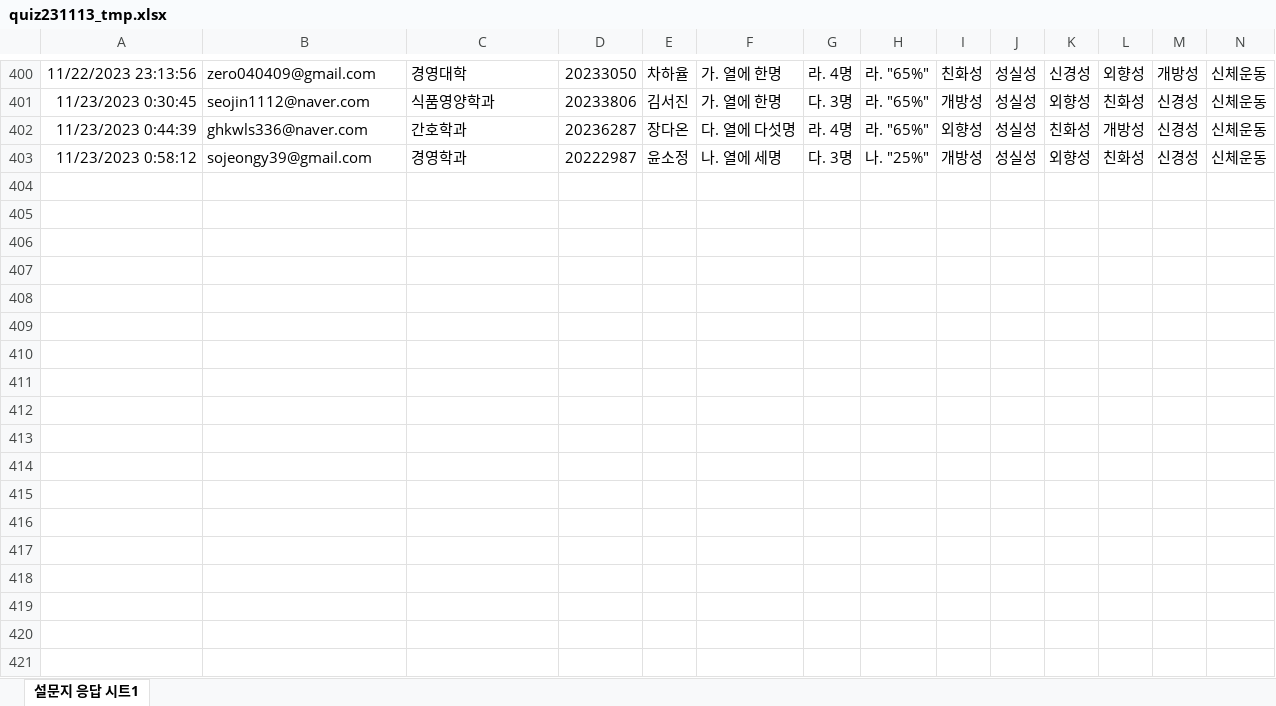
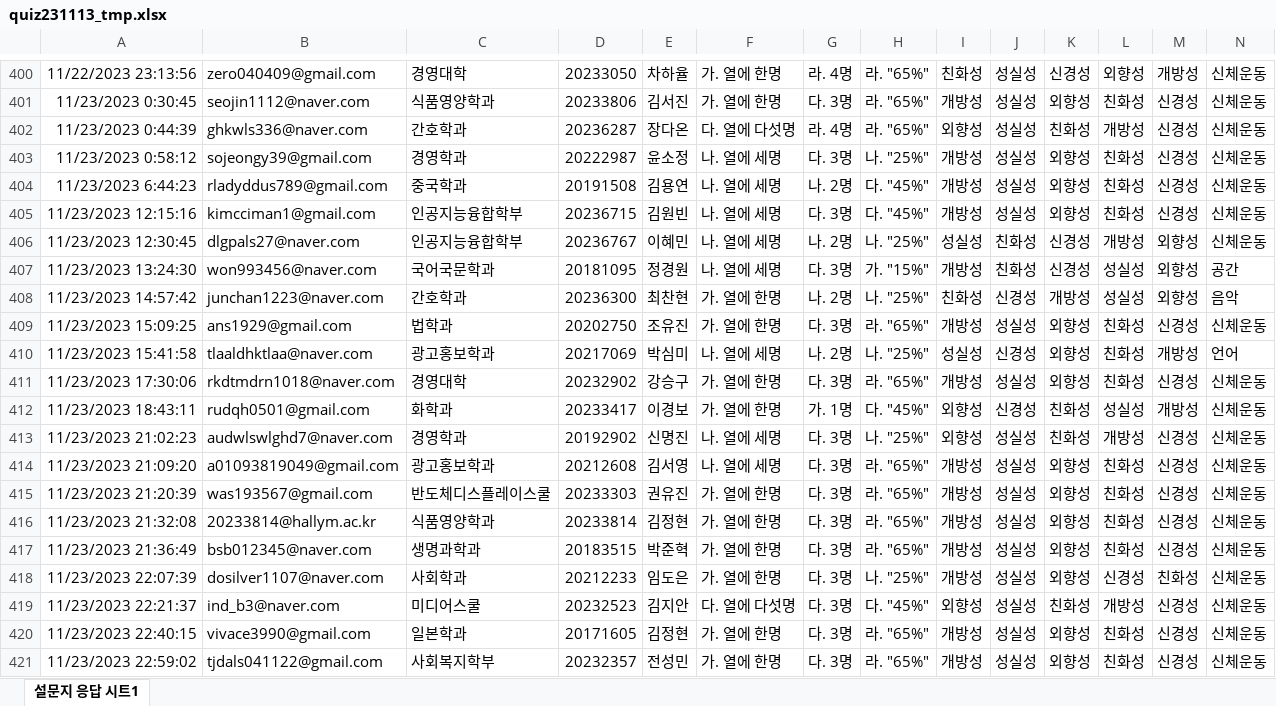
Before and after one commit to kwlee58/class202302, an Excel workbook: R/data/quiz231113_tmp.xlsx, sheet 설문지 응답 시트1, drawn as a sheet; only a part is shown, gaps mark what is left out; values as stored, in another font and other column widths than the file's, no borders; charts and pictures not drawn; rows hold the shown columns only; the diff covers the shown part only; the diff names each change by its address in the sheet, - before the commit and + after, or states it on an @@ line.

```diff
--- a/R/data/quiz231113_tmp.xlsx (sheet 설문지 응답 시트1)
+++ b/R/data/quiz231113_tmp.xlsx (sheet 설문지 응답 시트1)
+row 404: 11/23/2023 6:44:23 | rladyddus789@gmail.com | 중국학과 | 20191508 | 김용연 | 나. 열에 세명 | 나. 2명 | 다. "45%" | 개방성 | 성실성 | 외향성 | 친화성 | 신경성 | 신체운동
+row 405: 11/23/2023 12:15:16 | kimcciman1@gmail.com | 인공지능융합학부 | 20236715 | 김원빈 | 나. 열에 세명 | 다. 3명 | 다. "45%" | 개방성 | 성실성 | 외향성 | 친화성 | 신경성 | 신체운동
+row 406: 11/23/2023 12:30:45 | dlgpals27@naver.com | 인공지능융합학부 | 20236767 | 이혜민 | 나. 열에 세명 | 나. 2명 | 나. "25%" | 성실성 | 친화성 | 신경성 | 개방성 | 외향성 | 신체운동
+row 407: 11/23/2023 13:24:30 | won993456@naver.com | 국어국문학과 | 20181095 | 정경원 | 나. 열에 세명 | 다. 3명 | 가. "15%" | 개방성 | 친화성 | 신경성 | 성실성 | 외향성 | 공간
+row 408: 11/23/2023 14:57:42 | junchan1223@naver.com | 간호학과 | 20236300 | 최찬현 | 가. 열에 한명 | 나. 2명 | 나. "25%" | 친화성 | 신경성 | 개방성 | 성실성 | 외향성 | 음악
+row 409: 11/23/2023 15:09:25 | ans1929@gmail.com | 법학과 | 20202750 | 조유진 | 가. 열에 한명 | 다. 3명 | 라. "65%" | 개방성 | 성실성 | 외향성 | 친화성 | 신경성 | 신체운동
+row 410: 11/23/2023 15:41:58 | tlaaldhktlaa@naver.com | 광고홍보학과 | 20217069 | 박심미 | 나. 열에 세명 | 나. 2명 | 나. "25%" | 성실성 | 신경성 | 외향성 | 친화성 | 개방성 | 언어
+row 411: 11/23/2023 17:30:06 | rkdtmdrn1018@naver.com | 경영대학 | 20232902 | 강승구 | 가. 열에 한명 | 다. 3명 | 라. "65%" | 개방성 | 성실성 | 외향성 | 친화성 | 신경성 | 신체운동
+row 412: 11/23/2023 18:43:11 | rudqh0501@gmail.com | 화학과 | 20233417 | 이경보 | 가. 열에 한명 | 가. 1명 | 다. "45%" | 외향성 | 신경성 | 친화성 | 성실성 | 개방성 | 신체운동
+row 413: 11/23/2023 21:02:23 | audwlswlghd7@naver.com | 경영학과 | 20192902 | 신명진 | 나. 열에 세명 | 다. 3명 | 나. "25%" | 외향성 | 성실성 | 친화성 | 개방성 | 신경성 | 신체운동
+row 414: 11/23/2023 21:09:20 | a01093819049@gmail.com | 광고홍보학과 | 20212608 | 김서영 | 나. 열에 세명 | 다. 3명 | 라. "65%" | 개방성 | 성실성 | 외향성 | 친화성 | 신경성 | 신체운동
+row 415: 11/23/2023 21:20:39 | was193567@gmail.com | 반도체디스플레이스쿨 | 20233303 | 권유진 | 가. 열에 한명 | 다. 3명 | 라. "65%" | 개방성 | 성실성 | 외향성 | 친화성 | 신경성 | 신체운동
+row 416: 11/23/2023 21:32:08 | 20233814@hallym.ac.kr | 식품영양학과 | 20233814 | 김정현 | 가. 열에 한명 | 다. 3명 | 라. "65%" | 개방성 | 성실성 | 외향성 | 친화성 | 신경성 | 신체운동
+row 417: 11/23/2023 21:36:49 | bsb012345@naver.com | 생명과학과 | 20183515 | 박준혁 | 가. 열에 한명 | 다. 3명 | 라. "65%" | 개방성 | 성실성 | 외향성 | 친화성 | 신경성 | 신체운동
+row 418: 11/23/2023 22:07:39 | dosilver1107@naver.com | 사회학과 | 20212233 | 임도은 | 가. 열에 한명 | 다. 3명 | 나. "25%" | 개방성 | 성실성 | 외향성 | 신경성 | 친화성 | 신체운동
+row 419: 11/23/2023 22:21:37 | ind_b3@naver.com | 미디어스쿨 | 20232523 | 김지안 | 다. 열에 다섯명 | 다. 3명 | 다. "45%" | 외향성 | 성실성 | 친화성 | 개방성 | 신경성 | 신체운동
+row 420: 11/23/2023 22:40:15 | vivace3990@gmail.com | 일본학과 | 20171605 | 김정현 | 가. 열에 한명 | 다. 3명 | 라. "65%" | 개방성 | 성실성 | 외향성 | 친화성 | 신경성 | 신체운동
+row 421: 11/23/2023 22:59:02 | tjdals041122@gmail.com | 사회복지학부 | 20232357 | 전성민 | 가. 열에 한명 | 다. 3명 | 라. "65%" | 개방성 | 성실성 | 외향성 | 친화성 | 신경성 | 신체운동
```
Also changed, not shown: 7 added rows elsewhere in this sheet, R/data/MW231113_tmp.xlsx, R/data/quiz231113.xlsx, 17 other files.
